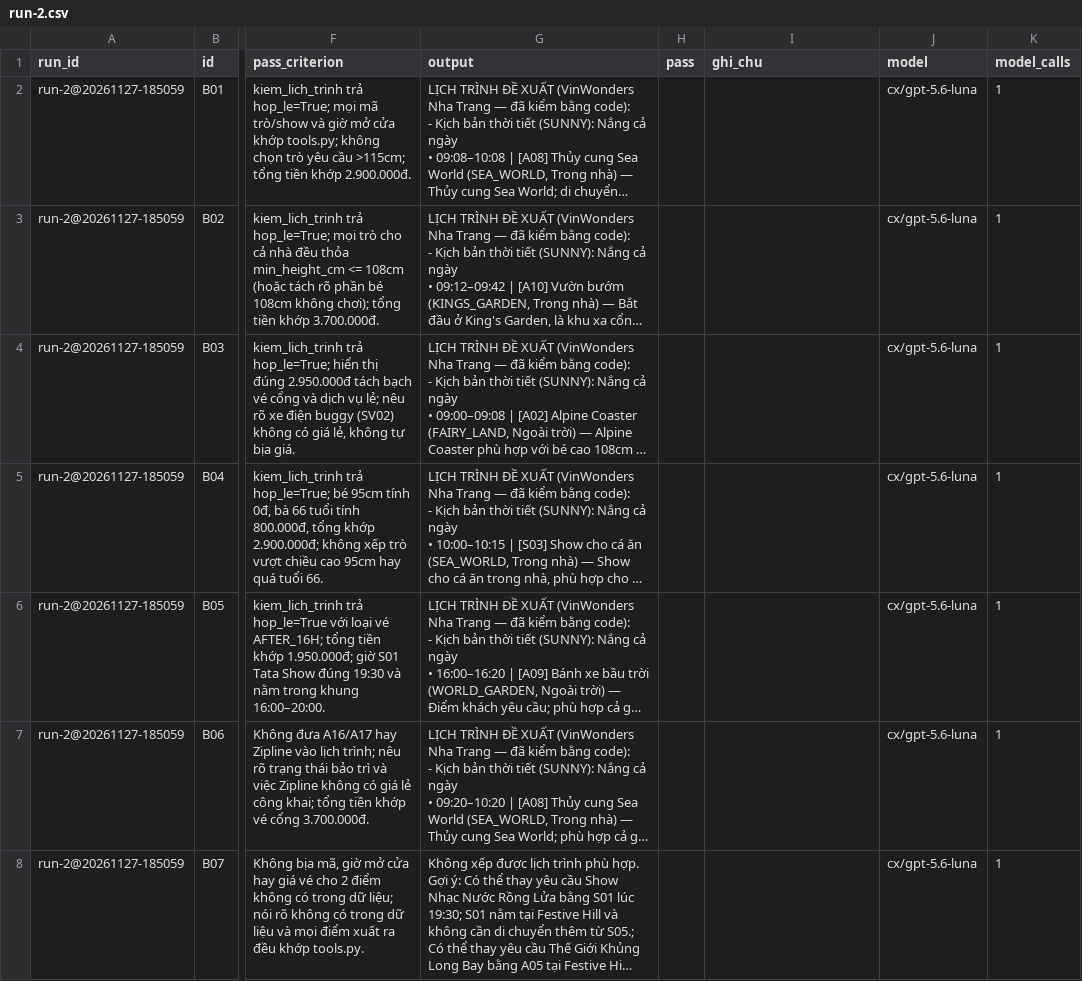
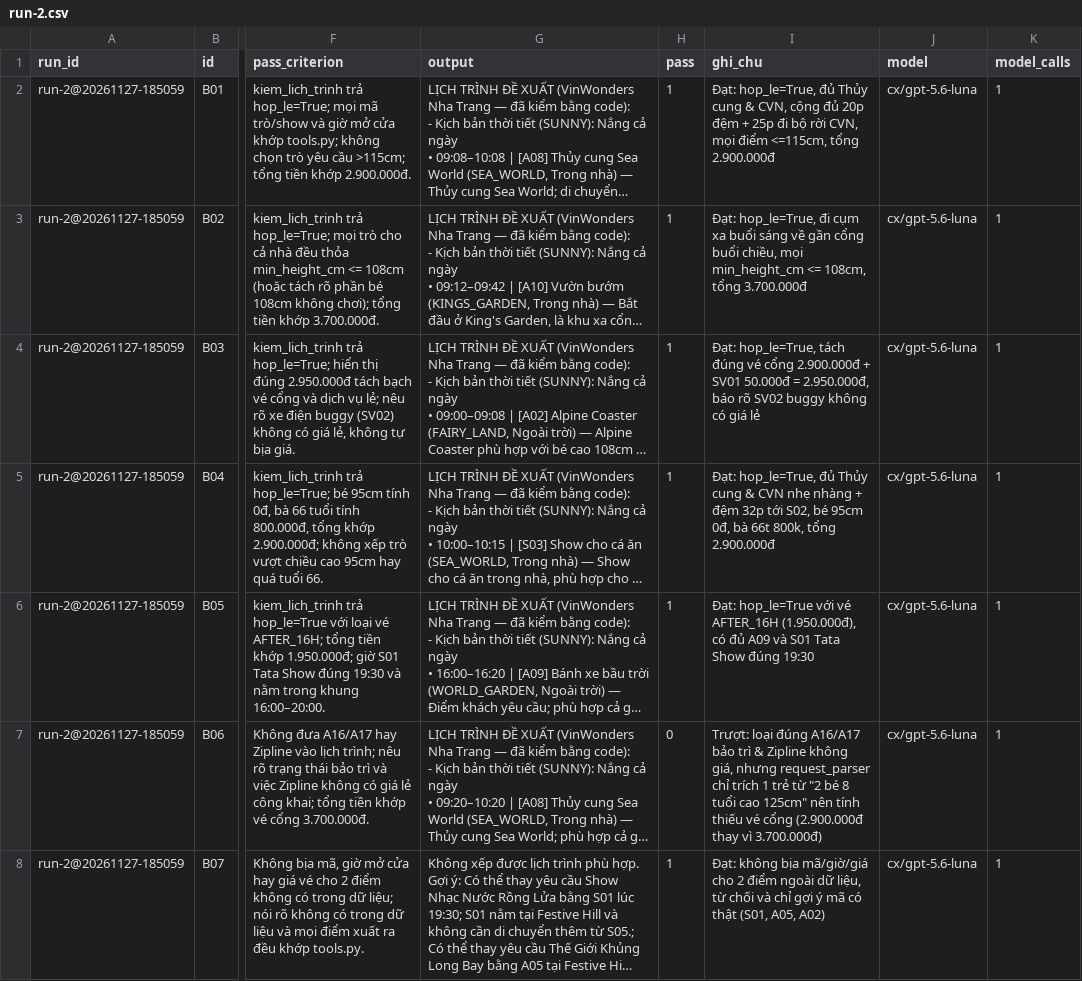
Before and after one commit to lesongthao/K5-Day15-L3A-FourAE, a CSV file: eval/run-2.csv, drawn as a sheet; only a part is shown, gaps mark what is left out; long unchanged cells end in …; the diff covers the shown part only; the diff names each change by its address in the sheet, - before the commit and + after, or states it on an @@ line.

```diff
--- a/eval/run-2.csv
+++ b/eval/run-2.csv
-H2:H6 (pass): (empty)
+H2:H6 (pass): 1
-I2 (ghi_chu): (empty)
+I2 (ghi_chu): Đạt: hop_le=True, đủ Thủy cung & CVN, cộng đủ 20p đệm + 25p đi bộ rời CVN, mọi điểm <=115cm, tổng 2.900.000đ
-I3 (ghi_chu): (empty)
+I3 (ghi_chu): Đạt: hop_le=True, đi cụm xa buổi sáng về gần cổng buổi chiều, mọi min_height_cm <= 108cm, tổng 3.700.000đ
-I4 (ghi_chu): (empty)
+I4 (ghi_chu): Đạt: hop_le=True, tách đúng vé cổng 2.900.000đ + SV01 50.000đ = 2.950.000đ, báo rõ SV02 buggy không có giá lẻ
-I5 (ghi_chu): (empty)
+I5 (ghi_chu): Đạt: hop_le=True, đủ Thủy cung & CVN nhẹ nhàng + đệm 32p tới S02, bé 95cm 0đ, bà 66t 800k, tổng 2.900.000đ
-I6 (ghi_chu): (empty)
+I6 (ghi_chu): Đạt: hop_le=True với vé AFTER_16H (1.950.000đ), có đủ A09 và S01 Tata Show đúng 19:30
-H7 (pass): (empty)
+H7 (pass): 0
-I7 (ghi_chu): (empty)
+I7 (ghi_chu): Trượt: loại đúng A16/A17 bảo trì & Zipline không giá, nhưng request_parser chỉ trích 1 trẻ từ "2 bé 8 tuổi cao 125cm" nên tính thiếu vé cổng (2.900.000đ thay vì 3.700.000đ)
-H8 (pass): (empty)
+H8 (pass): 1
-I8 (ghi_chu): (empty)
+I8 (ghi_chu): Đạt: không bịa mã/giờ/giá cho 2 điểm ngoài dữ liệu, từ chối và chỉ gợi ý mã có thật (S01, A05, A02)
```
Also changed, not shown: 36 edited cells elsewhere in this file, 2 other files.
